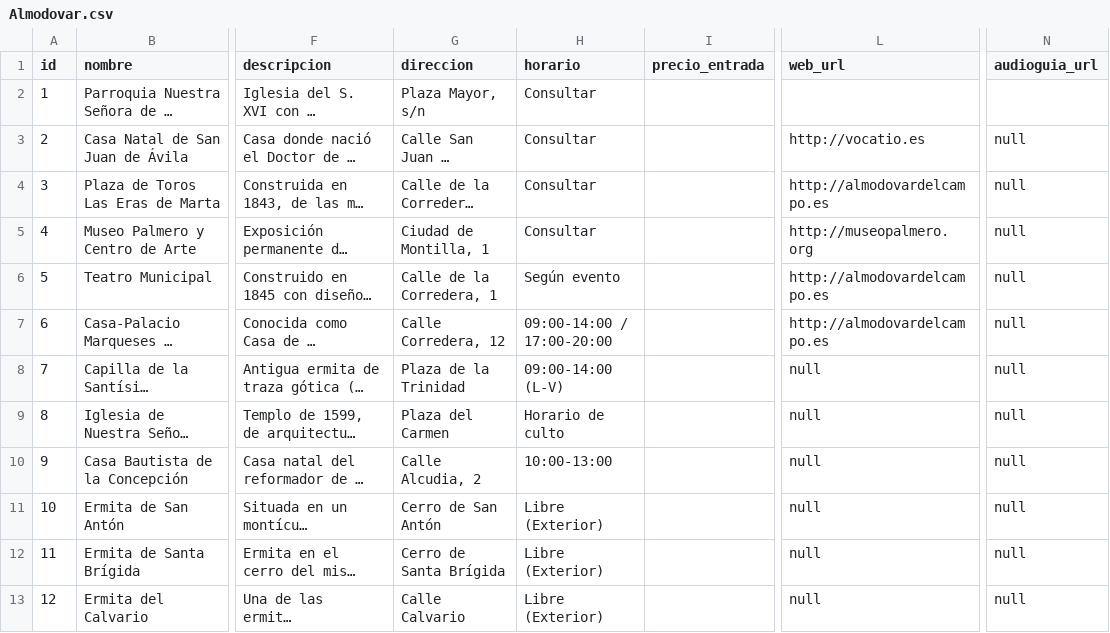
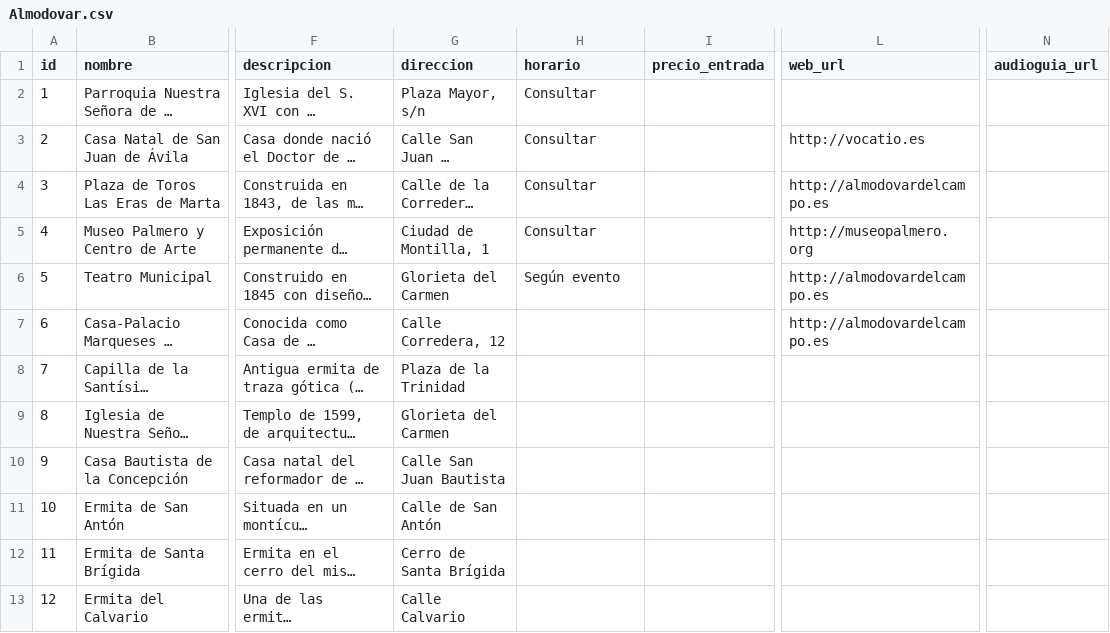
Before and after one commit to gabrielsantosgrillo-dot/JuegosCartas, a CSV file: turismo/Almodovar.csv, drawn as a sheet; only a part is shown, gaps mark what is left out; long unchanged cells end in …; the diff covers the shown part only; the diff names each change by its address in the sheet, - before the commit and + after, or states it on an @@ line.

```diff
--- a/turismo/Almodovar.csv
+++ b/turismo/Almodovar.csv
-N3:N13 (audioguia_url): null
+N3:N13 (audioguia_url): (empty)
-G6 (direccion): Calle de la Corredera, 1
+G6 (direccion): Glorieta del Carmen
-H7 (horario): 09:00-14:00 / 17:00-20:00
+H7 (horario): (empty)
-H8 (horario): 09:00-14:00 (L-V)
+H8 (horario): (empty)
-L8:L13 (web_url): null
+L8:L13 (web_url): (empty)
-G9 (direccion): Plaza del Carmen
+G9 (direccion): Glorieta del Carmen
-H9 (horario): Horario de culto
+H9 (horario): (empty)
-G10 (direccion): Calle Alcudia, 2
+G10 (direccion): Calle San Juan Bautista
-H10 (horario): 10:00-13:00
+H10 (horario): (empty)
-G11 (direccion): Cerro de San Antón
+G11 (direccion): Calle de San Antón
-H11:H13 (horario): Libre (Exterior)
+H11:H13 (horario): (empty)
```
Also changed, not shown: 75 edited cells elsewhere in this file.
